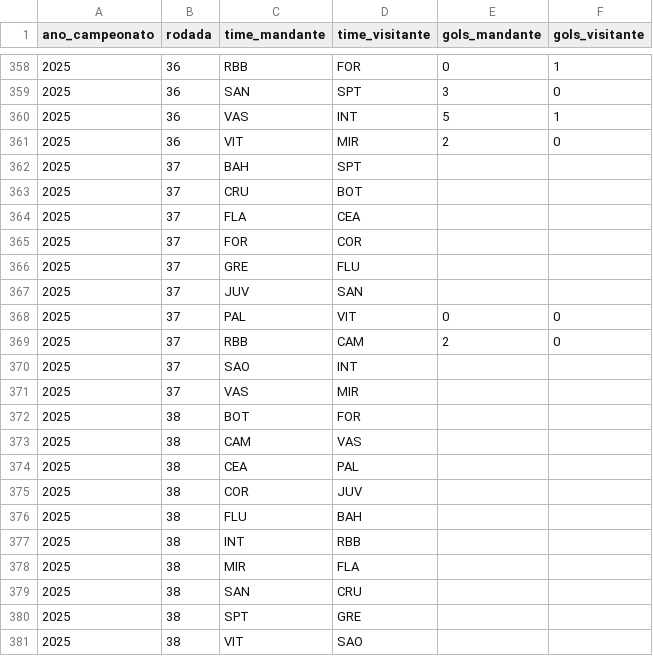
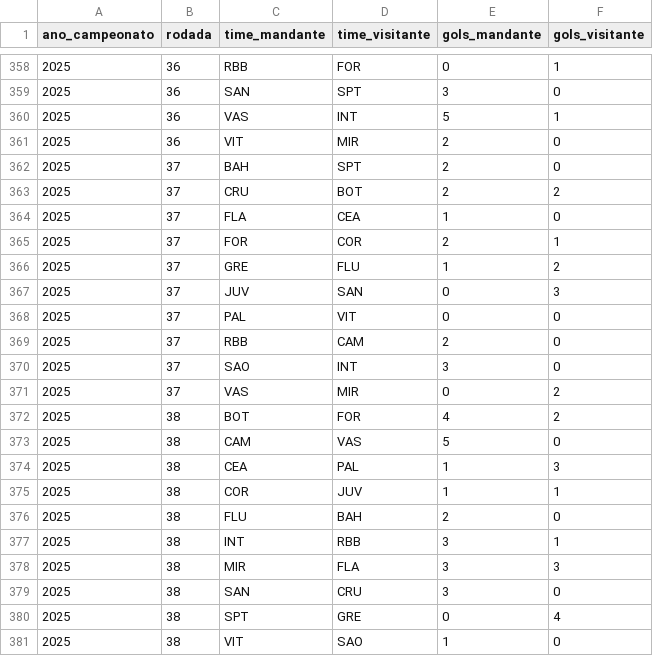
Before and after one commit to marioandrededeus/estatisticas-brasileirao-masc, a CSV file: dados/brasileirao_2025.csv, drawn as a sheet; only a part is shown, gaps mark what is left out; the diff covers the shown part only.

Commit message:
Atualizacao rodada 38

```diff
--- a/dados/brasileirao_2025.csv
+++ b/dados/brasileirao_2025.csv
@@ -361,21 +361,21 @@
 2025,36,VIT,MIR,2,0
-2025,37,BAH,SPT,,
-2025,37,CRU,BOT,,
-2025,37,FLA,CEA,,
-2025,37,FOR,COR,,
-2025,37,GRE,FLU,,
-2025,37,JUV,SAN,,
+2025,37,BAH,SPT,2,0
+2025,37,CRU,BOT,2,2
+2025,37,FLA,CEA,1,0
+2025,37,FOR,COR,2,1
+2025,37,GRE,FLU,1,2
+2025,37,JUV,SAN,0,3
 2025,37,PAL,VIT,0,0
 2025,37,RBB,CAM,2,0
-2025,37,SAO,INT,,
-2025,37,VAS,MIR,,
-2025,38,BOT,FOR,,
-2025,38,CAM,VAS,,
-2025,38,CEA,PAL,,
-2025,38,COR,JUV,,
-2025,38,FLU,BAH,,
-2025,38,INT,RBB,,
-2025,38,MIR,FLA,,
-2025,38,SAN,CRU,,
-2025,38,SPT,GRE,,
-2025,38,VIT,SAO,,
+2025,37,SAO,INT,3,0
+2025,37,VAS,MIR,0,2
+2025,38,BOT,FOR,4,2
+2025,38,CAM,VAS,5,0
+2025,38,CEA,PAL,1,3
+2025,38,COR,JUV,1,1
+2025,38,FLU,BAH,2,0
+2025,38,INT,RBB,3,1
+2025,38,MIR,FLA,3,3
+2025,38,SAN,CRU,3,0
+2025,38,SPT,GRE,0,4
+2025,38,VIT,SAO,1,0
```
Also changed, not shown: 4 edited cells elsewhere in this file, 2 other files.
